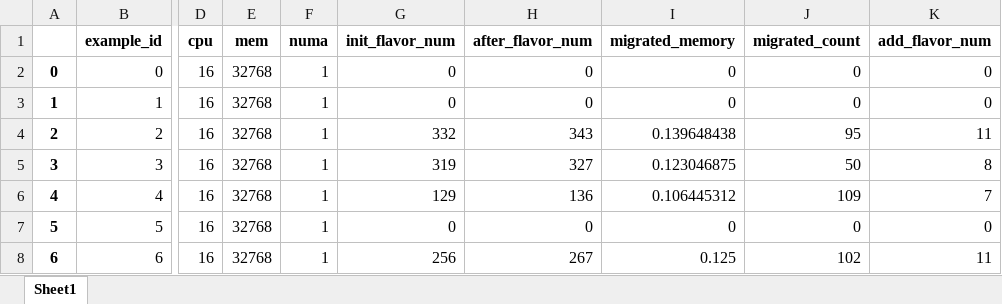
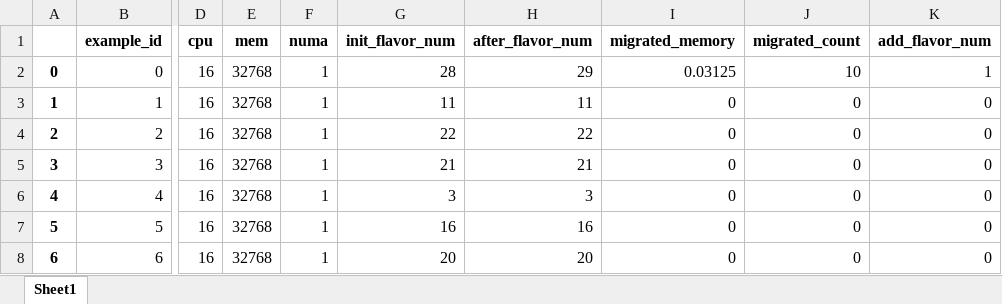
Before and after one commit to zjzzzz/BalCon, an Excel workbook: code/balcon2_no_numa.xlsx, sheet Sheet1, drawn as a sheet; only a part is shown, gaps mark what is left out; values as stored, in another font and other column widths than the file's, no borders; the diff covers the shown part only; the diff names each change by its address in the sheet, - before the commit and + after, or states it on an @@ line.

```diff
--- a/code/balcon2_no_numa.xlsx (sheet Sheet1)
+++ b/code/balcon2_no_numa.xlsx (sheet Sheet1)
-G2 (init_flavor_num): 0
+G2 (init_flavor_num): 28
-H2 (after_flavor_num): 0
+H2 (after_flavor_num): 29
-I2 (migrated_memory): 0
+I2 (migrated_memory): 0.03125
-J2 (migrated_count): 0
+J2 (migrated_count): 10
-K2 (add_flavor_num): 0
+K2 (add_flavor_num): 1
-G3 (init_flavor_num): 0
+G3 (init_flavor_num): 11
-H3 (after_flavor_num): 0
+H3 (after_flavor_num): 11
-G4 (init_flavor_num): 332
+G4 (init_flavor_num): 22
-H4 (after_flavor_num): 343
+H4 (after_flavor_num): 22
-I4 (migrated_memory): 0.139648438
+I4 (migrated_memory): 0
-J4 (migrated_count): 95
+J4 (migrated_count): 0
-K4 (add_flavor_num): 11
+K4 (add_flavor_num): 0
-G5 (init_flavor_num): 319
+G5 (init_flavor_num): 21
-H5 (after_flavor_num): 327
+H5 (after_flavor_num): 21
-I5 (migrated_memory): 0.123046875
+I5 (migrated_memory): 0
-J5 (migrated_count): 50
+J5 (migrated_count): 0
-K5 (add_flavor_num): 8
+K5 (add_flavor_num): 0
-G6 (init_flavor_num): 129
+G6 (init_flavor_num): 3
-H6 (after_flavor_num): 136
+H6 (after_flavor_num): 3
-I6 (migrated_memory): 0.106445312
+I6 (migrated_memory): 0
-J6 (migrated_count): 109
+J6 (migrated_count): 0
-K6 (add_flavor_num): 7
+K6 (add_flavor_num): 0
-G7 (init_flavor_num): 0
+G7 (init_flavor_num): 16
-H7 (after_flavor_num): 0
+H7 (after_flavor_num): 16
-G8 (init_flavor_num): 256
+G8 (init_flavor_num): 20
-H8 (after_flavor_num): 267
+H8 (after_flavor_num): 20
-I8 (migrated_memory): 0.125
+I8 (migrated_memory): 0
-J8 (migrated_count): 102
+J8 (migrated_count): 0
-K8 (add_flavor_num): 11
+K8 (add_flavor_num): 0
```
Also changed, not shown: 130 edited cells elsewhere in this sheet, code/balcon2_numa.xlsx, code/balcon_no_numa.xlsx, 42 other files.
